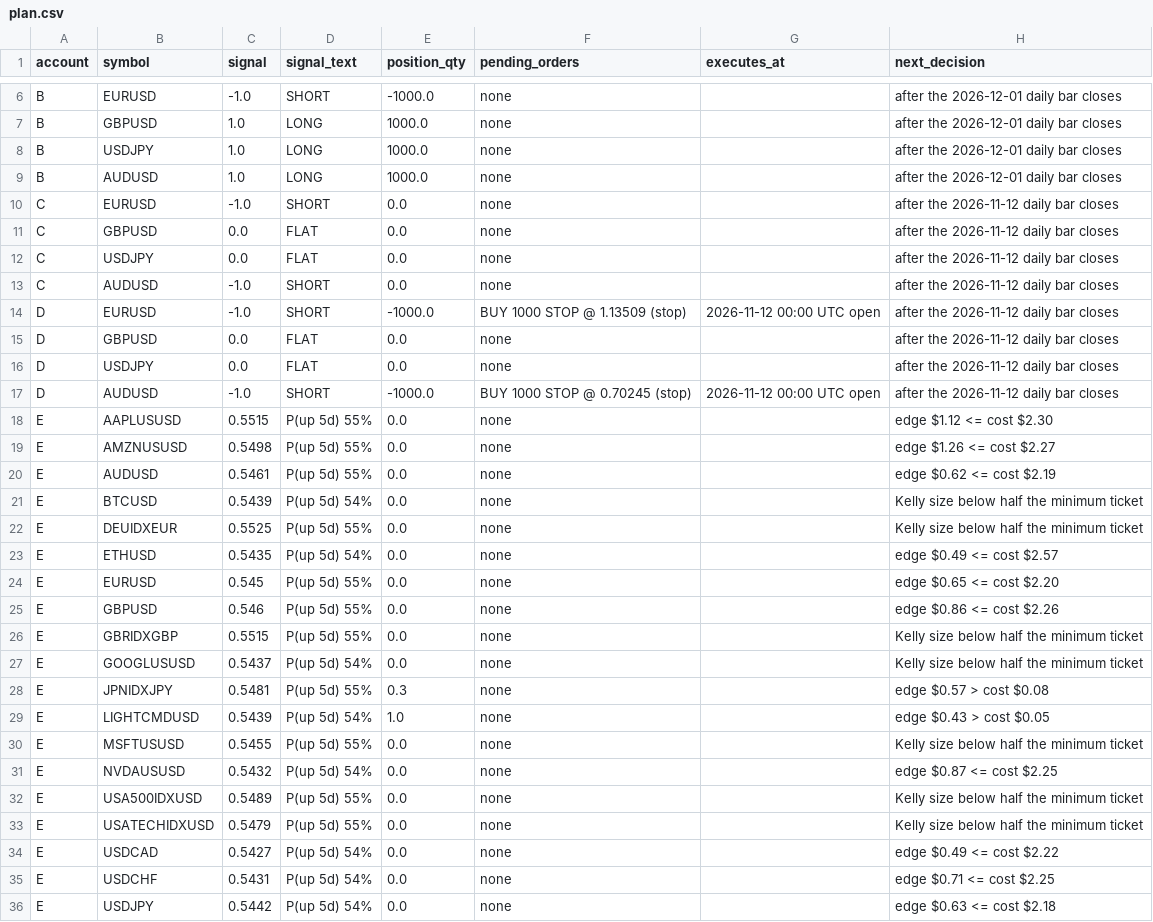
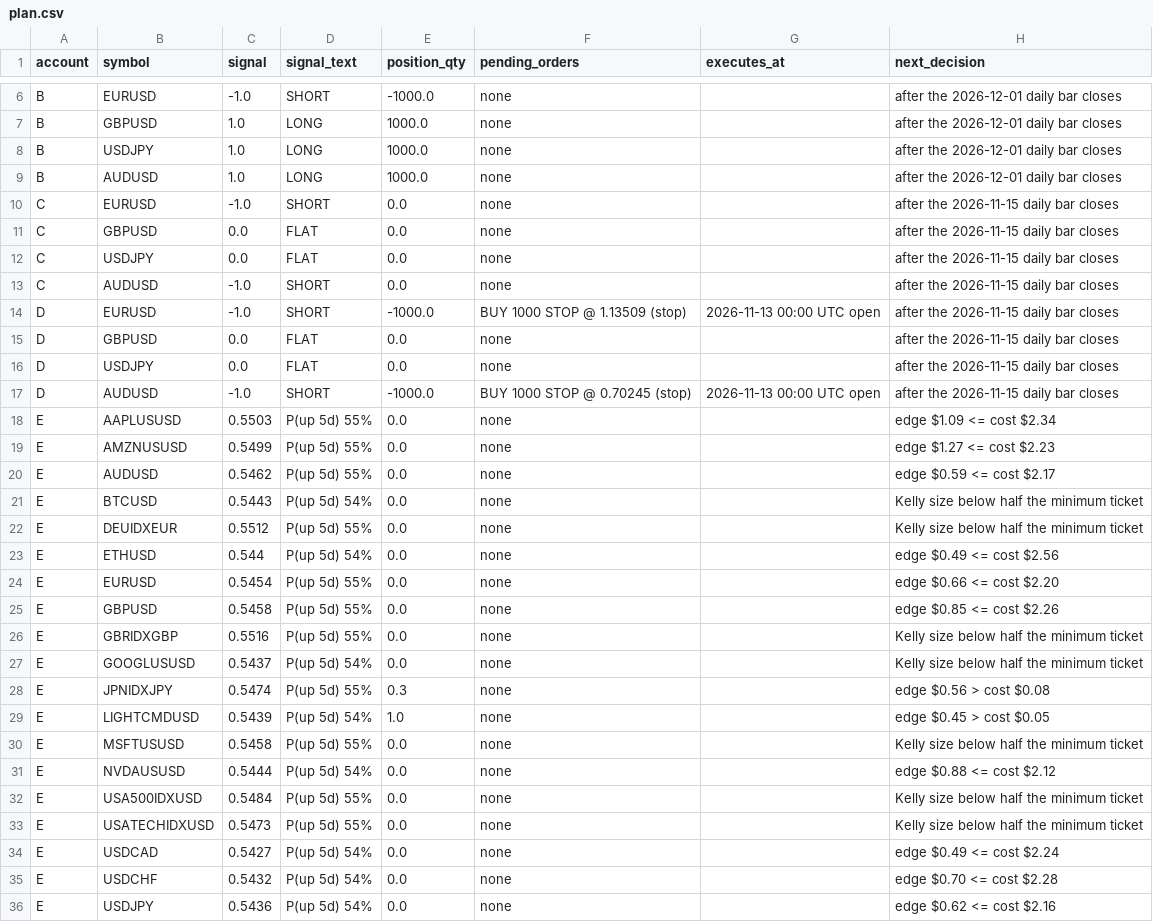
Before and after one commit to Samettutuncu33/Project-Atlantis, a CSV file: live/out/plan.csv, drawn as a sheet; only a part is shown, gaps mark what is left out; the diff covers the shown part only.

```diff
--- a/live/out/plan.csv
+++ b/live/out/plan.csv
@@ -9,28 +9,28 @@ B,USDJPY,1.0,LONG,1000.0,none,,after the 2026-12-01 daily bar closes
 B,AUDUSD,1.0,LONG,1000.0,none,,after the 2026-12-01 daily bar closes
-C,EURUSD,-1.0,SHORT,0.0,none,,after the 2026-11-12 daily bar closes
-C,GBPUSD,0.0,FLAT,0.0,none,,after the 2026-11-12 daily bar closes
-C,USDJPY,0.0,FLAT,0.0,none,,after the 2026-11-12 daily bar closes
-C,AUDUSD,-1.0,SHORT,0.0,none,,after the 2026-11-12 daily bar closes
-D,EURUSD,-1.0,SHORT,-1000.0,BUY 1000 STOP @ 1.13509 (stop),2026-11-12 00:00 UTC open,after the 2026-11-12 daily bar closes
-D,GBPUSD,0.0,FLAT,0.0,none,,after the 2026-11-12 daily bar closes
-D,USDJPY,0.0,FLAT,0.0,none,,after the 2026-11-12 daily bar closes
-D,AUDUSD,-1.0,SHORT,-1000.0,BUY 1000 STOP @ 0.70245 (stop),2026-11-12 00:00 UTC open,after the 2026-11-12 daily bar closes
-E,AAPLUSUSD,0.5515,P(up 5d) 55%,0.0,none,,edge $1.12 <= cost $2.30
-E,AMZNUSUSD,0.5498,P(up 5d) 55%,0.0,none,,edge $1.26 <= cost $2.27
-E,AUDUSD,0.5461,P(up 5d) 55%,0.0,none,,edge $0.62 <= cost $2.19
-E,BTCUSD,0.5439,P(up 5d) 54%,0.0,none,,Kelly size below half the minimum ticket
-E,DEUIDXEUR,0.5525,P(up 5d) 55%,0.0,none,,Kelly size below half the minimum ticket
-E,ETHUSD,0.5435,P(up 5d) 54%,0.0,none,,edge $0.49 <= cost $2.57
-E,EURUSD,0.545,P(up 5d) 55%,0.0,none,,edge $0.65 <= cost $2.20
-E,GBPUSD,0.546,P(up 5d) 55%,0.0,none,,edge $0.86 <= cost $2.26
-E,GBRIDXGBP,0.5515,P(up 5d) 55%,0.0,none,,Kelly size below half the minimum ticket
+C,EURUSD,-1.0,SHORT,0.0,none,,after the 2026-11-15 daily bar closes
+C,GBPUSD,0.0,FLAT,0.0,none,,after the 2026-11-15 daily bar closes
+C,USDJPY,0.0,FLAT,0.0,none,,after the 2026-11-15 daily bar closes
+C,AUDUSD,-1.0,SHORT,0.0,none,,after the 2026-11-15 daily bar closes
+D,EURUSD,-1.0,SHORT,-1000.0,BUY 1000 STOP @ 1.13509 (stop),2026-11-13 00:00 UTC open,after the 2026-11-15 daily bar closes
+D,GBPUSD,0.0,FLAT,0.0,none,,after the 2026-11-15 daily bar closes
+D,USDJPY,0.0,FLAT,0.0,none,,after the 2026-11-15 daily bar closes
+D,AUDUSD,-1.0,SHORT,-1000.0,BUY 1000 STOP @ 0.70245 (stop),2026-11-13 00:00 UTC open,after the 2026-11-15 daily bar closes
+E,AAPLUSUSD,0.5503,P(up 5d) 55%,0.0,none,,edge $1.09 <= cost $2.34
+E,AMZNUSUSD,0.5499,P(up 5d) 55%,0.0,none,,edge $1.27 <= cost $2.23
+E,AUDUSD,0.5462,P(up 5d) 55%,0.0,none,,edge $0.59 <= cost $2.17
+E,BTCUSD,0.5443,P(up 5d) 54%,0.0,none,,Kelly size below half the minimum ticket
+E,DEUIDXEUR,0.5512,P(up 5d) 55%,0.0,none,,Kelly size below half the minimum ticket
+E,ETHUSD,0.544,P(up 5d) 54%,0.0,none,,edge $0.49 <= cost $2.56
+E,EURUSD,0.5454,P(up 5d) 55%,0.0,none,,edge $0.66 <= cost $2.20
+E,GBPUSD,0.5458,P(up 5d) 55%,0.0,none,,edge $0.85 <= cost $2.26
+E,GBRIDXGBP,0.5516,P(up 5d) 55%,0.0,none,,Kelly size below half the minimum ticket
 E,GOOGLUSUSD,0.5437,P(up 5d) 54%,0.0,none,,Kelly size below half the minimum ticket
-E,JPNIDXJPY,0.5481,P(up 5d) 55%,0.3,none,,edge $0.57 > cost $0.08
-E,LIGHTCMDUSD,0.5439,P(up 5d) 54%,1.0,none,,edge $0.43 > cost $0.05
-E,MSFTUSUSD,0.5455,P(up 5d) 55%,0.0,none,,Kelly size below half the minimum ticket
-E,NVDAUSUSD,0.5432,P(up 5d) 54%,0.0,none,,edge $0.87 <= cost $2.25
-E,USA500IDXUSD,0.5489,P(up 5d) 55%,0.0,none,,Kelly size below half the minimum ticket
-E,USATECHIDXUSD,0.5479,P(up 5d) 55%,0.0,none,,Kelly size below half the minimum ticket
-E,USDCAD,0.5427,P(up 5d) 54%,0.0,none,,edge $0.49 <= cost $2.22
-E,USDCHF,0.5431,P(up 5d) 54%,0.0,none,,edge $0.71 <= cost $2.25
-E,USDJPY,0.5442,P(up 5d) 54%,0.0,none,,edge $0.63 <= cost $2.18
+E,JPNIDXJPY,0.5474,P(up 5d) 55%,0.3,none,,edge $0.56 > cost $0.08
+E,LIGHTCMDUSD,0.5439,P(up 5d) 54%,1.0,none,,edge $0.45 > cost $0.05
+E,MSFTUSUSD,0.5458,P(up 5d) 55%,0.0,none,,Kelly size below half the minimum ticket
+E,NVDAUSUSD,0.5444,P(up 5d) 54%,0.0,none,,edge $0.88 <= cost $2.12
+E,USA500IDXUSD,0.5484,P(up 5d) 55%,0.0,none,,Kelly size below half the minimum ticket
+E,USATECHIDXUSD,0.5473,P(up 5d) 55%,0.0,none,,Kelly size below half the minimum ticket
+E,USDCAD,0.5427,P(up 5d) 54%,0.0,none,,edge $0.49 <= cost $2.24
+E,USDCHF,0.5432,P(up 5d) 54%,0.0,none,,edge $0.70 <= cost $2.28
+E,USDJPY,0.5436,P(up 5d) 54%,0.0,none,,edge $0.62 <= cost $2.16
```
Also changed, not shown: 5 removed rows and 19 edited cells elsewhere in this file, live/out/equity.csv, live/out/knowhow.csv, 17 other files.
